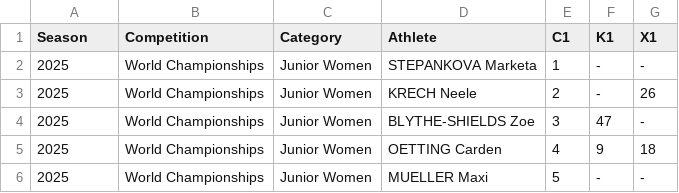
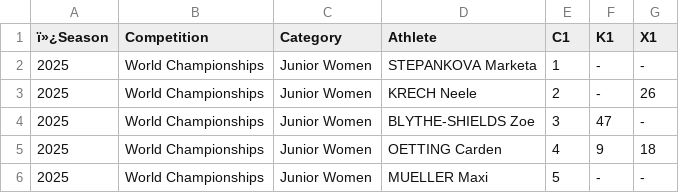
Before and after one commit to katrina-sutherland/athlete_bucket_analysis, a CSV file: world_championship_bucket_data.csv, drawn as a sheet; only a part is shown.

Commit message:
[ludis] Update file world_championship_bucket_data.csv

```diff
--- a/world_championship_bucket_data.csv
+++ b/world_championship_bucket_data.csv
@@ -1,2 +1,2 @@
-Season,Competition,Category,Athlete,C1,K1,X1,,,
+ï»¿Season,Competition,Category,Athlete,C1,K1,X1,,,
 2025,World Championships,Junior Women,STEPANKOVA Marketa,1,-,-,,,
```
